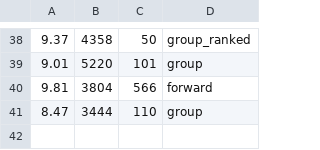
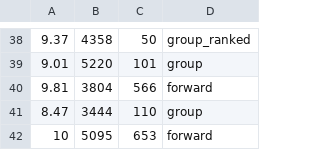
Before and after one commit to MetsukiMio/StrinovaData, a CSV file: strinova_data.csv, drawn as a sheet; only a part is shown, gaps mark what is left out; the diff names each change by its address in the sheet, - before the commit and + after, or states it on an @@ line.

Commit message:
Update strinova_data.csv

```diff
--- a/strinova_data.csv
+++ b/strinova_data.csv
+row 42: 10 | 5095 | 653 | forward
```
